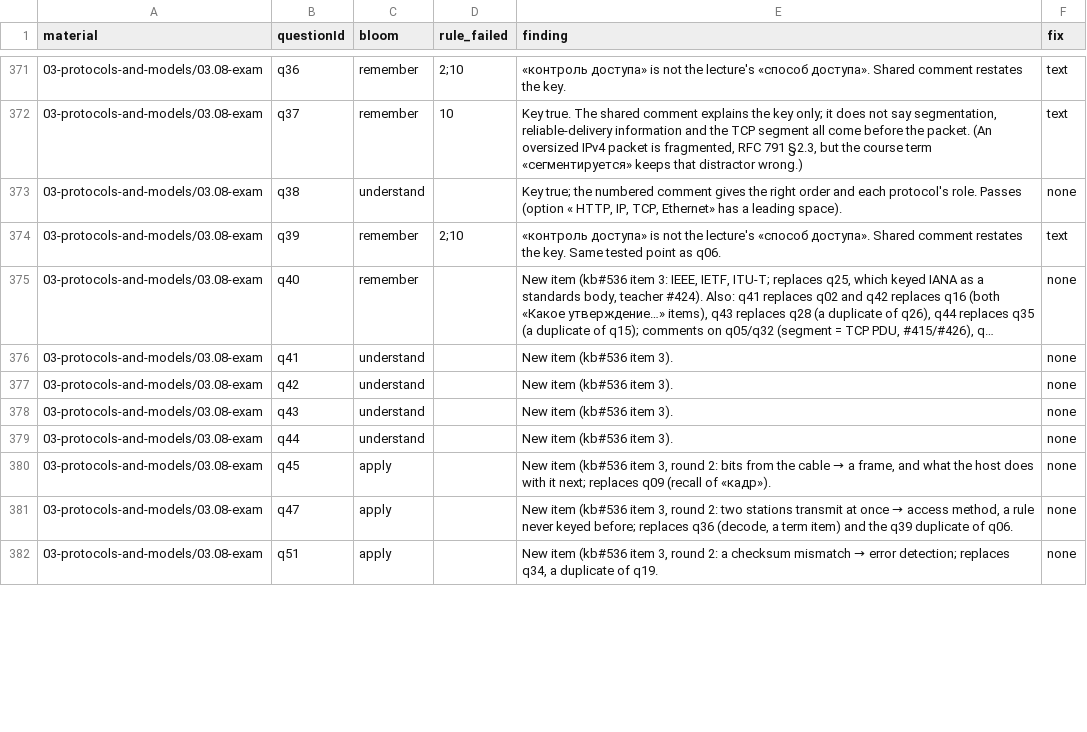
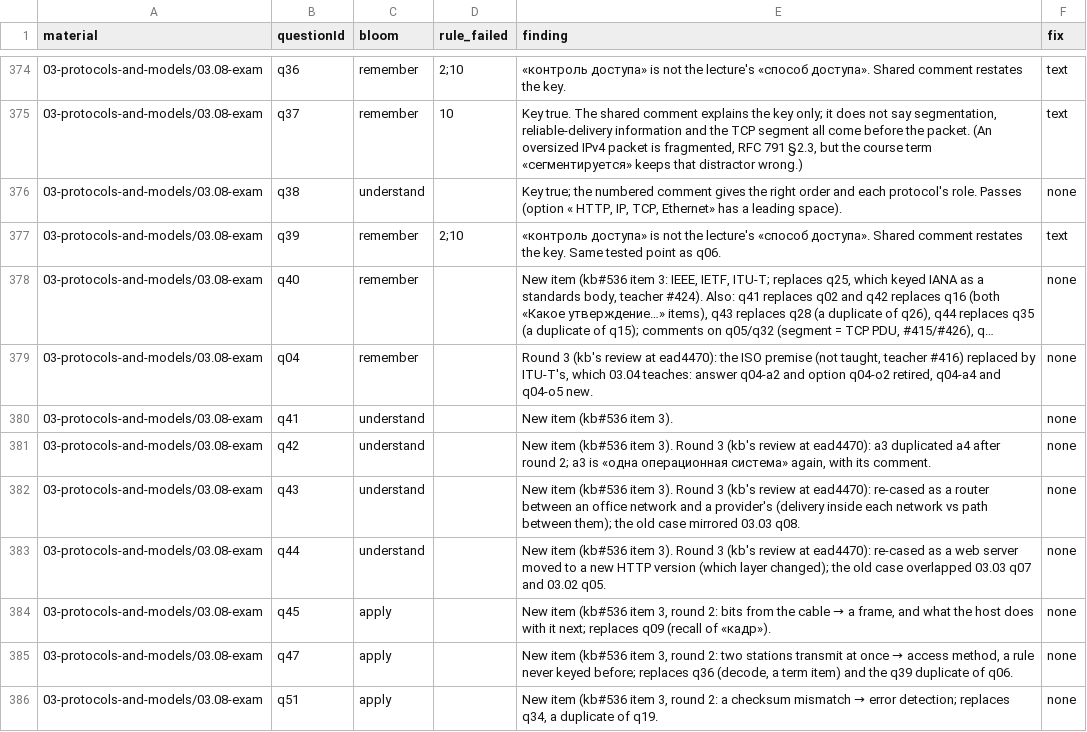
Before and after one commit to nsalab-tmn/learn-ccna1, a CSV file: audit/question-audit.csv, drawn as a sheet; only a part is shown, gaps mark what is left out; long unchanged cells end in …; addresses are those after the commit; the diff covers the shown part only; the diff names each change by its address in the sheet, - before the commit and + after, or states it on an @@ line.

```diff
--- a/audit/question-audit.csv
+++ b/audit/question-audit.csv
+row 379: 03-protocols-and-models/03.08-exam | q04 | remember |  | Round 3 (kb's review at ead4470): the ISO premise (not taught, teacher #416) replaced by ITU-T's, which 03.04 teaches: answer q04-a2 and option q04-o2 retired, q04-a4 and q04-o5 new. | none
-E381 (finding): …item 3).
+E381 (finding): …item 3). Round 3 (kb's review at ead4470): a3 duplicated a4 after round 2; a3 is «одна операционная система» again, with its comment.
-E382 (finding): …item 3).
+E382 (finding): …item 3). Round 3 (kb's review at ead4470): re-cased as a router between an office network and a provider's (delivery inside each network vs path between them); the old case mirrored 03.03 q08.
-E383 (finding): …item 3).
+E383 (finding): …item 3). Round 3 (kb's review at ead4470): re-cased as a web server moved to a new HTTP version (which layer changed); the old case overlapped 03.03 q07 and 03.02 q05.
```
Also changed, not shown: 3 added rows and 8 edited cells elsewhere in this file, 7 other files.
